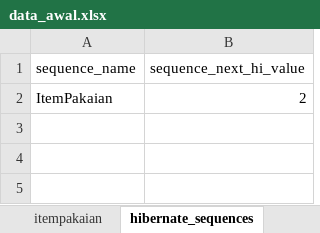
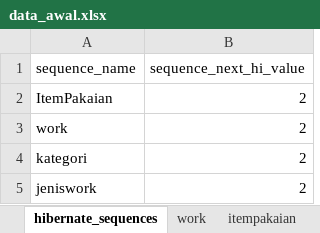
Before and after one commit to JockiHendry/simple-jpa-demo-laundry, an Excel workbook: data_awal.xlsx, sheet hibernate_sequences, drawn as a sheet; values as stored, in another font and other column widths than the file's, no borders; the diff names each change by its address in the sheet, - before the commit and + after, or states it on an @@ line.

```diff
--- a/data_awal.xlsx (sheet hibernate_sequences)
+++ b/data_awal.xlsx (sheet hibernate_sequences)
@@ sheet tab order changed: hibernate_sequences | work | itempakaian @@
+row 3: work | 2
+row 4: kategori | 2
+row 5: jeniswork | 2
```
Also changed, not shown: sheet work, other sheet tabs, 8 other files.
